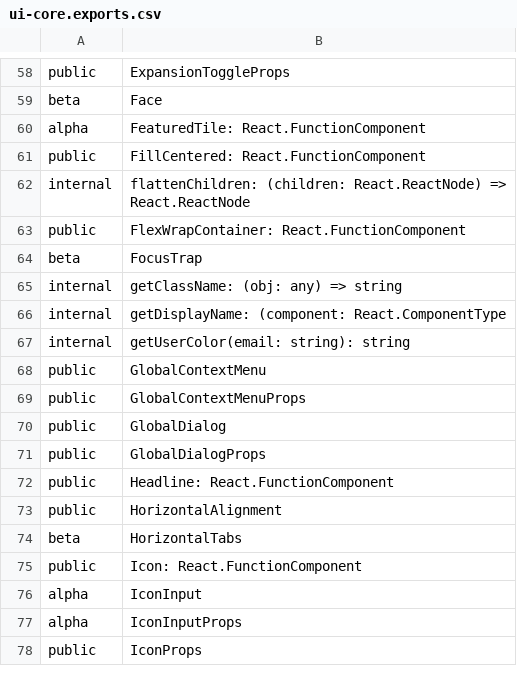
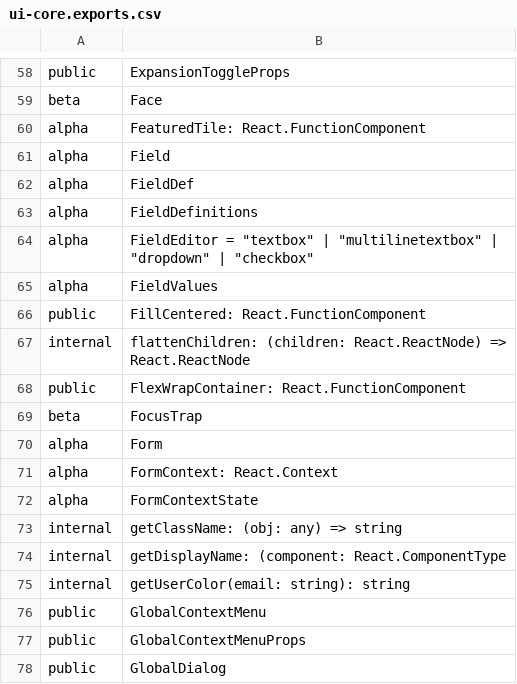
Before and after one commit to iTwin/appui, a CSV file: common/api/summary/ui-core.exports.csv, drawn as a sheet; only a part is shown, gaps mark what is left out; the shorter side is filled out with more unchanged rows.

Commit message:
Merged PR 49377: Backport functionality of Form component from Design Review to ui-core
Back port functionality of Form component from Design Review to ui-core
- Allows form to be automatically create from a list of FieldDefinitions.
- Provides ability to submit data and wait for async results.
- Example usage in Modal Dialog show in ui-test-app.
- Allows Form to be used in new Safetibase plugin.

Related work items: #184840

```diff
--- a/common/api/summary/ui-core.exports.csv
+++ b/common/api/summary/ui-core.exports.csv
@@ -60,2 +60,7 @@ beta;Face
 alpha;FeaturedTile: React.FunctionComponent
+alpha;Field
+alpha;FieldDef
+alpha;FieldDefinitions
+alpha;FieldEditor = "textbox" | "multilinetextbox" | "dropdown" | "checkbox"
+alpha;FieldValues
 public;FillCentered: React.FunctionComponent
@@ -64,2 +69,5 @@ public;FlexWrapContainer: React.FunctionComponent
 beta;FocusTrap
+alpha;Form
+alpha;FormContext: React.Context
+alpha;FormContextState
 internal;getClassName: (obj: any) => string
```
Also changed, not shown: 12 other files.
